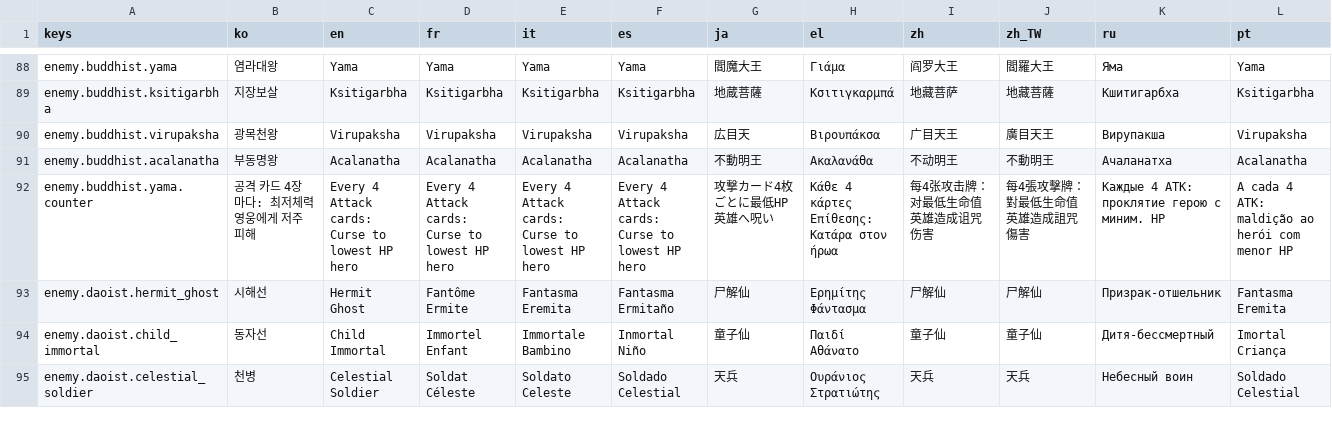
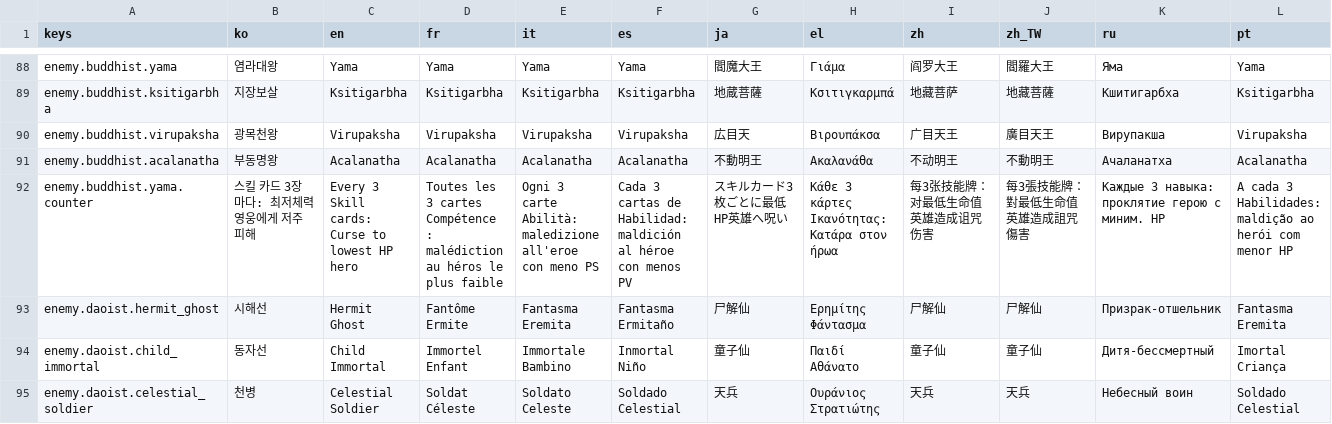
Before and after one commit to l980l/stsl, a CSV file: resources/translations/strings_enemy.csv, drawn as a sheet; only a part is shown, gaps mark what is left out; the diff covers the shown part only; the diff names each change by its address in the sheet, - before the commit and + after, or states it on an @@ line.

```diff
--- a/resources/translations/strings_enemy.csv
+++ b/resources/translations/strings_enemy.csv
-B92 (ko): 공격 카드 4장마다: 최저체력 영웅에게 저주 피해
+B92 (ko): 스킬 카드 3장마다: 최저체력 영웅에게 저주 피해
-C92 (en): Every 4 Attack cards: Curse to lowest HP hero
+C92 (en): Every 3 Skill cards: Curse to lowest HP hero
-D92 (fr): Every 4 Attack cards: Curse to lowest HP hero
+D92 (fr): Toutes les 3 cartes Compétence : malédiction au héros le plus faible
-E92 (it): Every 4 Attack cards: Curse to lowest HP hero
+E92 (it): Ogni 3 carte Abilità: maledizione all'eroe con meno PS
-F92 (es): Every 4 Attack cards: Curse to lowest HP hero
+F92 (es): Cada 3 cartas de Habilidad: maldición al héroe con menos PV
-G92 (ja): 攻撃カード4枚ごとに最低HP英雄へ呪い
+G92 (ja): スキルカード3枚ごとに最低HP英雄へ呪い
-H92 (el): Κάθε 4 κάρτες Επίθεσης: Κατάρα στον ήρωα
+H92 (el): Κάθε 3 κάρτες Ικανότητας: Κατάρα στον ήρωα
-I92 (zh): 每4张攻击牌：对最低生命值英雄造成诅咒伤害
+I92 (zh): 每3张技能牌：对最低生命值英雄造成诅咒伤害
-J92 (zh_TW): 每4張攻擊牌：對最低生命值英雄造成詛咒傷害
+J92 (zh_TW): 每3張技能牌：對最低生命值英雄造成詛咒傷害
-K92 (ru): Каждые 4 ATK: проклятие герою с миним. HP
+K92 (ru): Каждые 3 навыка: проклятие герою с миним. HP
-L92 (pt): A cada 4 ATK: maldição ao…
+L92 (pt): A cada 3 Habilidades: maldição ao…
```
Also changed, not shown: 2 edited cells elsewhere in this file, 19 other files.
